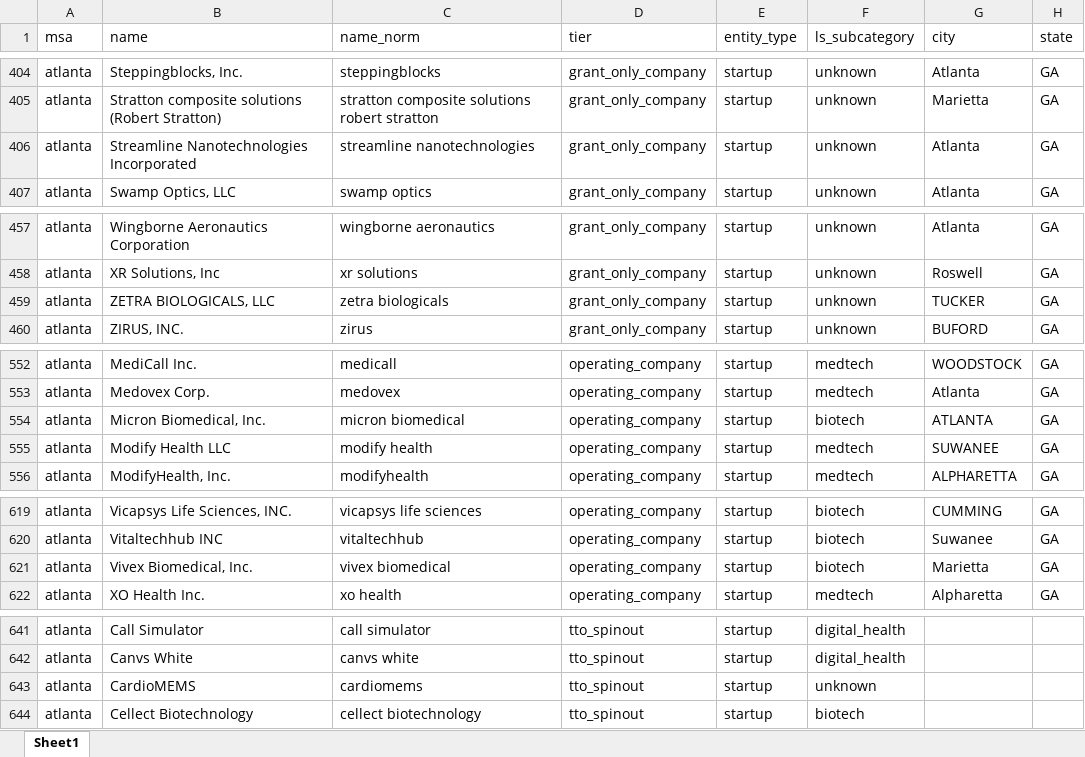
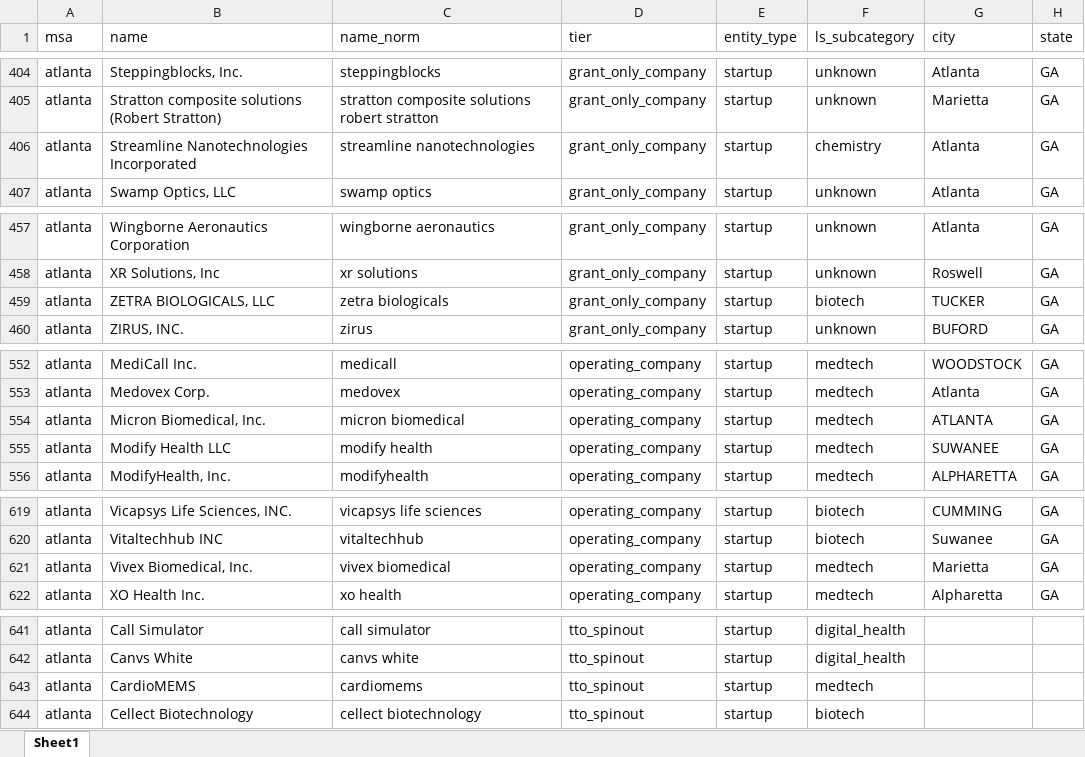
Before and after one commit to Pushks18/Wet-Lab-msa, an Excel workbook: output/companies_final_startups_only.xlsx, sheet Sheet1, drawn as a sheet; only a part is shown, gaps mark what is left out; values as stored, in another font and other column widths than the file's, no borders; the diff covers the shown part only; the diff names each change by its address in the sheet, - before the commit and + after, or states it on an @@ line.

```diff
--- a/output/companies_final_startups_only.xlsx (sheet Sheet1)
+++ b/output/companies_final_startups_only.xlsx (sheet Sheet1)
-F406 (ls_subcategory): unknown
+F406 (ls_subcategory): chemistry
-F459 (ls_subcategory): unknown
+F459 (ls_subcategory): biotech
-F554 (ls_subcategory): biotech
+F554 (ls_subcategory): medtech
-F621 (ls_subcategory): biotech
+F621 (ls_subcategory): medtech
-F643 (ls_subcategory): unknown
+F643 (ls_subcategory): medtech
```
Also changed, not shown: 52 edited cells elsewhere in this sheet, output/companies_final.xlsx, output/wet_lab_demand_analysis.xlsx, 20 other files.
